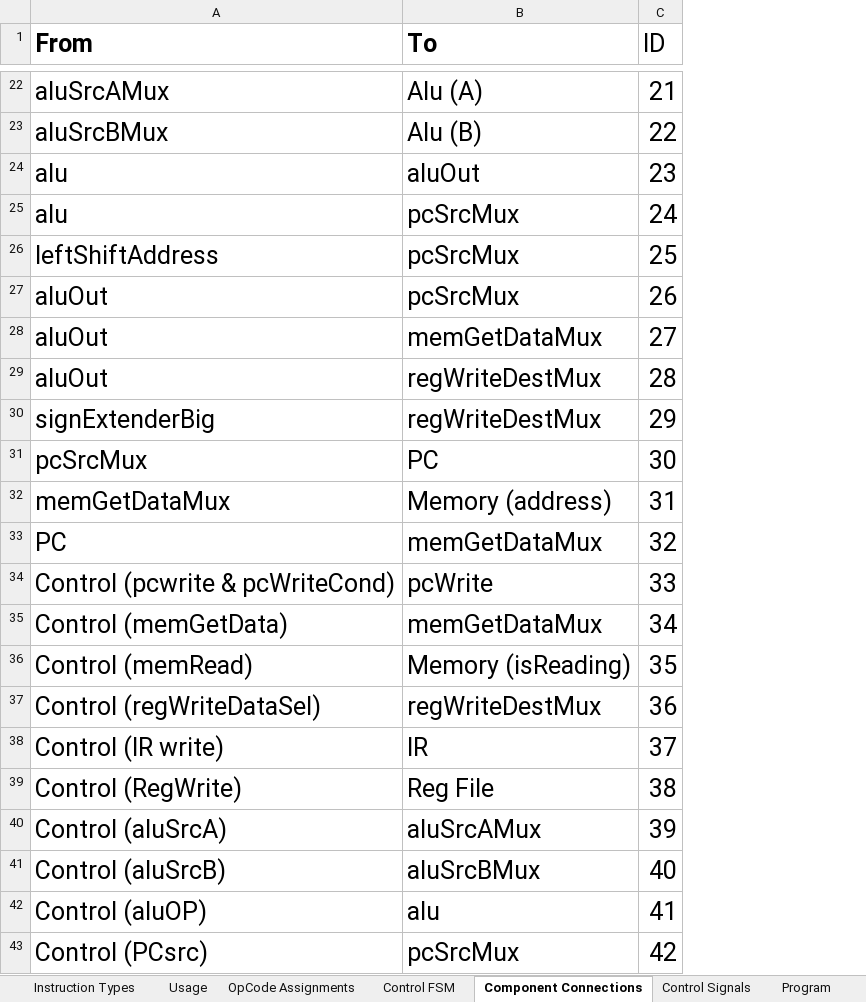
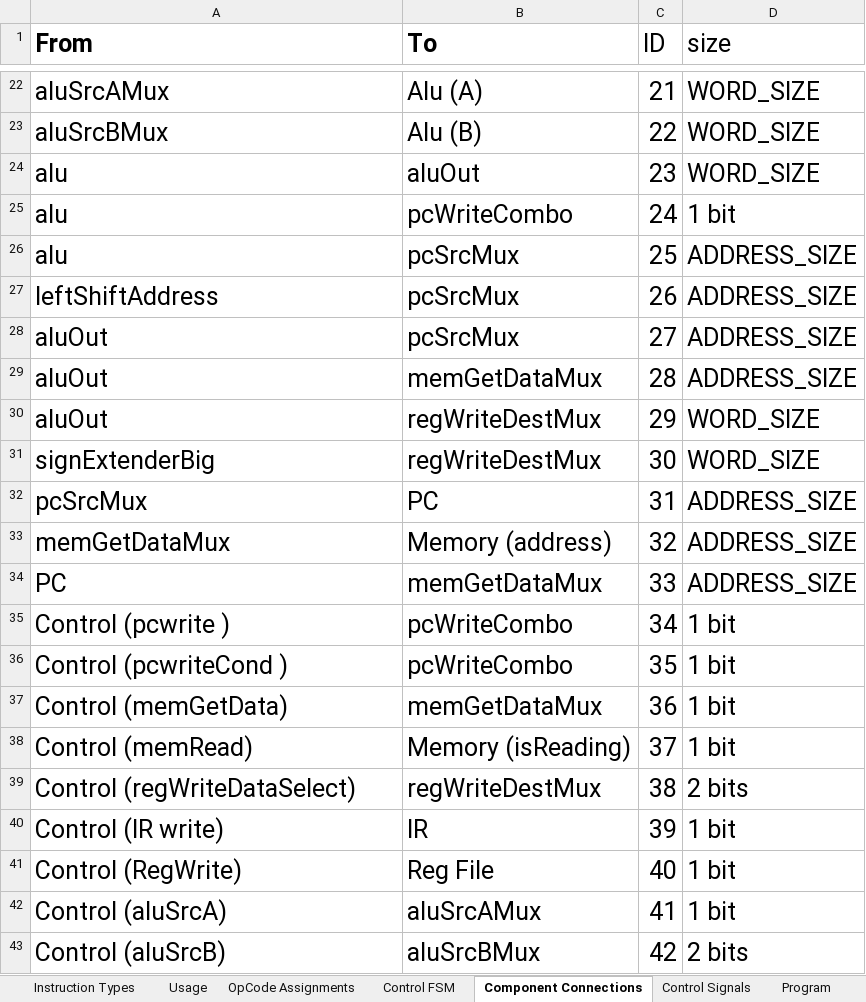
Before and after one commit to Stephen-Campbell-UTD/Computer-Architecture-Project, an Excel workbook: materials/Instructions.xlsx, sheet Component Connections, drawn as a sheet; only a part is shown, gaps mark what is left out; values as stored, in another font and other column widths than the file's, no borders; the diff covers the shown part only; the diff names each change by its address in the sheet, - before the commit and + after, or states it on an @@ line.

```diff
--- a/materials/Instructions.xlsx (sheet Component Connections)
+++ b/materials/Instructions.xlsx (sheet Component Connections)
+column D (size), rows 22-43: WORD_SIZE | WORD_SIZE | WORD_SIZE | 1 bit | ADDRESS_SIZE | ADDRESS_SIZE | ADDRESS_SIZE | ADDRESS_SIZE | WORD_SIZE | WORD_SIZE | ADDRESS_SIZE | ADDRESS_SIZE | ADDRESS_SIZE | 1 bit | 1 bit | 1 bit | 1 bit | 2 bits | 1 bit | 1 bit | 1 bit | 2 bits
-B25 (To): pcSrcMux
+B25 (To): pcWriteCombo
-A26 (From): leftShiftAddress
+A26 (From): alu
-A27 (From): aluOut
+A27 (From): leftShiftAddress
-B28 (To): memGetDataMux
+B28 (To): pcSrcMux
-B29 (To): regWriteDestMux
+B29 (To): memGetDataMux
-A30 (From): signExtenderBig
+A30 (From): aluOut
-A31 (From): pcSrcMux
+A31 (From): signExtenderBig
-B31 (To): PC
+B31 (To): regWriteDestMux
-A32 (From): memGetDataMux
+A32 (From): pcSrcMux
-B32 (To): Memory (address)
+B32 (To): PC
-A33 (From): PC
+A33 (From): memGetDataMux
-B33 (To): memGetDataMux
+B33 (To): Memory (address)
-A34 (From): Control (pcwrite & pcWriteCond)
+A34 (From): PC
-B34 (To): pcWrite
+B34 (To): memGetDataMux
-A35 (From): Control (memGetData)
+A35 (From): Control (pcwrite )
-B35 (To): memGetDataMux
+B35 (To): pcWriteCombo
-A36 (From): Control (memRead)
+A36 (From): Control (pcwriteCond )
-B36 (To): Memory (isReading)
+B36 (To): pcWriteCombo
-A37 (From): Control (regWriteDataSel)
+A37 (From): Control (memGetData)
-B37 (To): regWriteDestMux
+B37 (To): memGetDataMux
-A38 (From): Control (IR write)
+A38 (From): Control (memRead)
-B38 (To): IR
+B38 (To): Memory (isReading)
-A39 (From): Control (RegWrite)
+A39 (From): Control (regWriteDataSelect)
-B39 (To): Reg File
+B39 (To): regWriteDestMux
-A40 (From): Control (aluSrcA)
+A40 (From): Control (IR write)
-B40 (To): aluSrcAMux
+B40 (To): IR
-A41 (From): Control (aluSrcB)
+A41 (From): Control (RegWrite)
-B41 (To): aluSrcBMux
+B41 (To): Reg File
-A42 (From): Control (aluOP)
+A42 (From): Control (aluSrcA)
-B42 (To): alu
+B42 (To): aluSrcAMux
-A43 (From): Control (PCsrc)
+A43 (From): Control (aluSrcB)
-B43 (To): pcSrcMux
+B43 (To): aluSrcBMux
```
Also changed, not shown: 3 added rows, 3 edited cells and cell formats elsewhere in this sheet, 6 other files.
